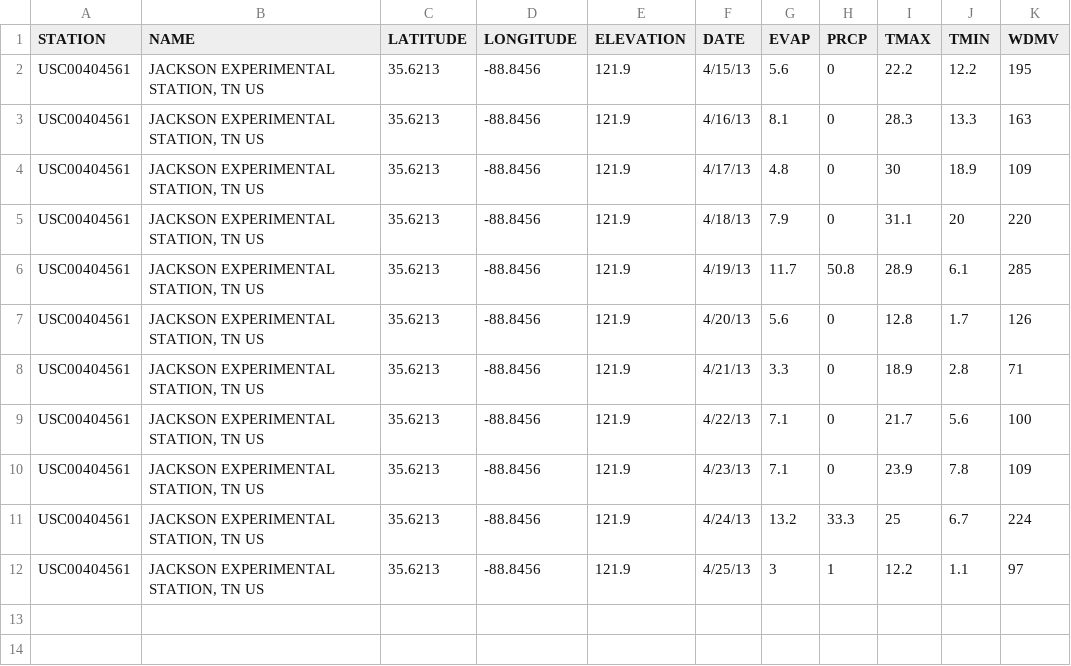
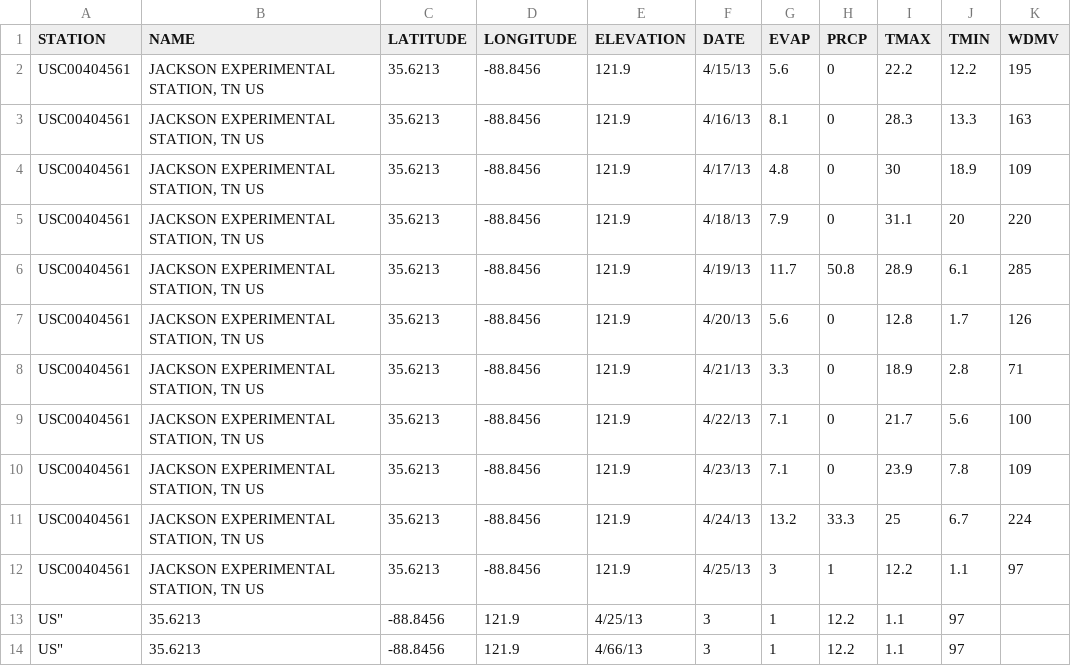
Before and after one commit to wpavan/weather-data-project, a CSV file: Weather-Jackson-2013.csv, drawn as a sheet.

Commit message:
first update on the weather data

```diff
--- a/Weather-Jackson-2013.csv
+++ b/Weather-Jackson-2013.csv
@@ -12 +12,3 @@ USC00404561,"JACKSON EXPERIMENTAL STATION, TN US",35.6213,-88.8456,121.9,4/24/13
 USC00404561,"JACKSON EXPERIMENTAL STATION, TN US",35.6213,-88.8456,121.9,4/25/13,3,1,12.2,1.1,97
+US",35.6213,-88.8456,121.9,4/25/13,3,1,12.2,1.1,97
+US",35.6213,-88.8456,121.9,4/66/13,3,1,12.2,1.1,97
```
